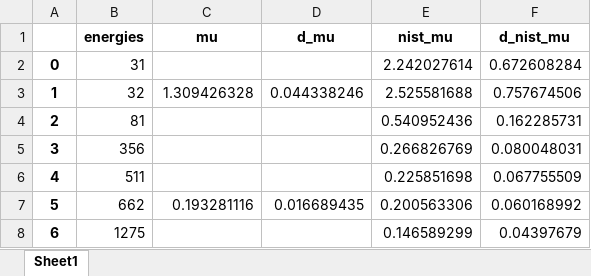
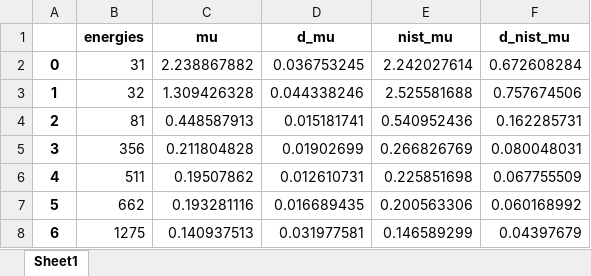
Before and after one commit to perrinwdavidson/phys21101, an Excel workbook: gamma_cross_sections/io/outputs/data/linear_atten.xlsx, sheet Sheet1, drawn as a sheet; values as stored, in another font and other column widths than the file's, no borders; the diff names each change by its address in the sheet, - before the commit and + after, or states it on an @@ line.

```diff
--- a/gamma_cross_sections/io/outputs/data/linear_atten.xlsx (sheet Sheet1)
+++ b/gamma_cross_sections/io/outputs/data/linear_atten.xlsx (sheet Sheet1)
-C2 (mu): (empty)
+C2 (mu): 2.238867882
-D2 (d_mu): (empty)
+D2 (d_mu): 0.036753245
-C4 (mu): (empty)
+C4 (mu): 0.448587913
-D4 (d_mu): (empty)
+D4 (d_mu): 0.015181741
-C5 (mu): (empty)
+C5 (mu): 0.211804828
-D5 (d_mu): (empty)
+D5 (d_mu): 0.01902699
-C6 (mu): (empty)
+C6 (mu): 0.19507862
-D6 (d_mu): (empty)
+D6 (d_mu): 0.012610731
-C8 (mu): (empty)
+C8 (mu): 0.140937513
-D8 (d_mu): (empty)
+D8 (d_mu): 0.031977581
```
Also changed, not shown: gamma_cross_sections/io/inputs/gammaEnergies.xlsx, gamma_cross_sections/io/outputs/data/cross_section.xlsx, 9 other files.
